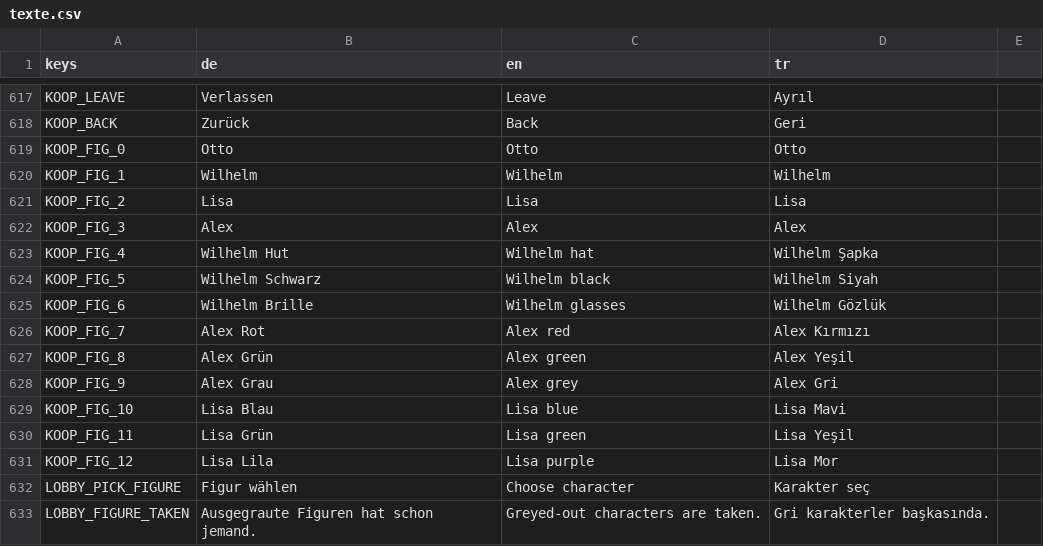
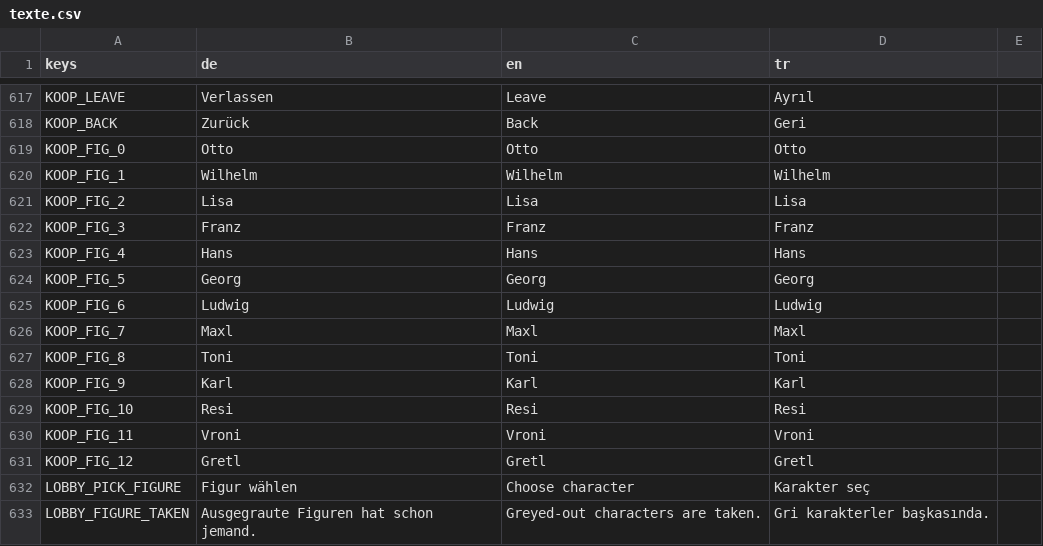
Before and after one commit to sysexperts/oktoberfest, a CSV file: locale/texte.csv, drawn as a sheet; only a part is shown, gaps mark what is left out.

```diff
--- a/locale/texte.csv
+++ b/locale/texte.csv
@@ -627,12 +627,12 @@ KOOP_FIG_1,Wilhelm,Wilhelm,Wilhelm
 KOOP_FIG_2,Lisa,Lisa,Lisa
-KOOP_FIG_3,Alex,Alex,Alex
-KOOP_FIG_4,Wilhelm Hut,Wilhelm hat,Wilhelm Şapka
-KOOP_FIG_5,Wilhelm Schwarz,Wilhelm black,Wilhelm Siyah
-KOOP_FIG_6,Wilhelm Brille,Wilhelm glasses,Wilhelm Gözlük
-KOOP_FIG_7,Alex Rot,Alex red,Alex Kırmızı
-KOOP_FIG_8,Alex Grün,Alex green,Alex Yeşil
-KOOP_FIG_9,Alex Grau,Alex grey,Alex Gri
-KOOP_FIG_10,Lisa Blau,Lisa blue,Lisa Mavi
-KOOP_FIG_11,Lisa Grün,Lisa green,Lisa Yeşil
-KOOP_FIG_12,Lisa Lila,Lisa purple,Lisa Mor
+KOOP_FIG_3,Franz,Franz,Franz
+KOOP_FIG_4,Hans,Hans,Hans
+KOOP_FIG_5,Georg,Georg,Georg
+KOOP_FIG_6,Ludwig,Ludwig,Ludwig
+KOOP_FIG_7,Maxl,Maxl,Maxl
+KOOP_FIG_8,Toni,Toni,Toni
+KOOP_FIG_9,Karl,Karl,Karl
+KOOP_FIG_10,Resi,Resi,Resi
+KOOP_FIG_11,Vroni,Vroni,Vroni
+KOOP_FIG_12,Gretl,Gretl,Gretl
 LOBBY_PICK_FIGURE,Figur wählen,Choose character,Karakter seç
```
Also changed, not shown: 32 other files.
